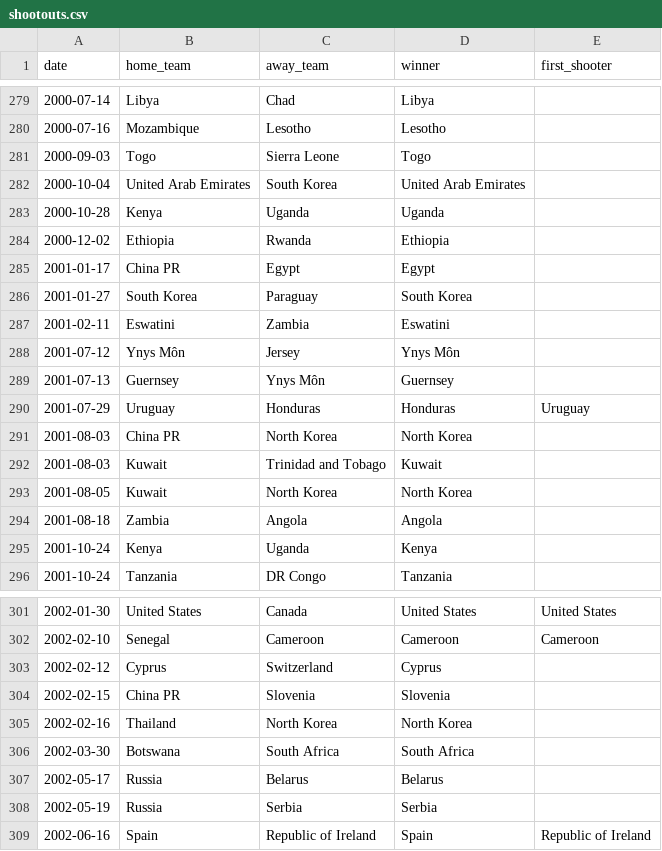
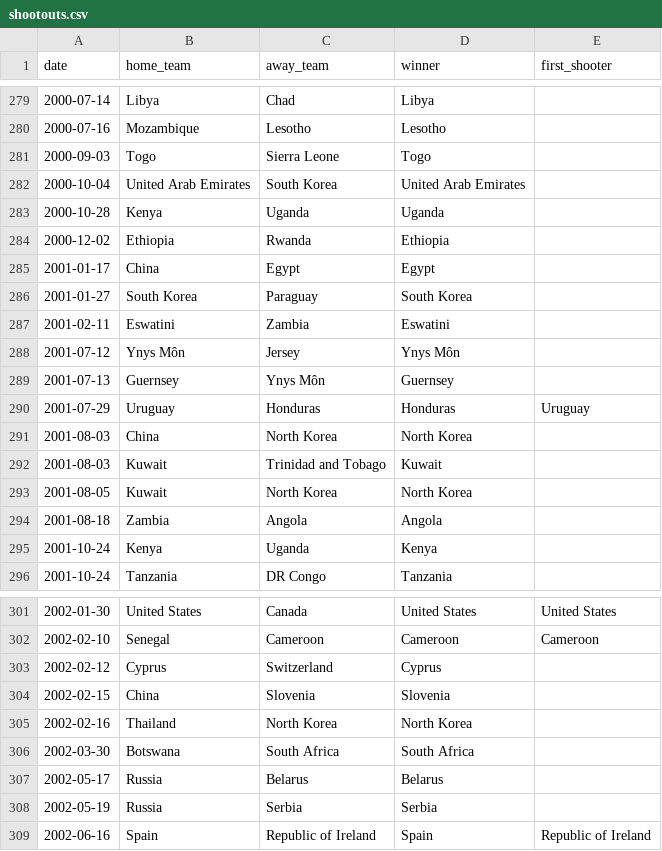
Before and after one commit to lucianocarlino/wc2026, a CSV file: 1872-2026/shootouts.csv, drawn as a sheet; only a part is shown, gaps mark what is left out; the diff covers the shown part only.

```diff
--- a/1872-2026/shootouts.csv
+++ b/1872-2026/shootouts.csv
@@ -284,3 +284,3 @@ date,home_team,away_team,winner,first_shooter
 2000-12-02,Ethiopia,Rwanda,Ethiopia,
-2001-01-17,China PR,Egypt,Egypt,
+2001-01-17,China,Egypt,Egypt,
 2001-01-27,South Korea,Paraguay,South Korea,
@@ -290,3 +290,3 @@ date,home_team,away_team,winner,first_shooter
 2001-07-29,Uruguay,Honduras,Honduras,Uruguay
-2001-08-03,China PR,North Korea,North Korea,
+2001-08-03,China,North Korea,North Korea,
 2001-08-03,Kuwait,Trinidad and Tobago,Kuwait,
@@ -303,3 +303,3 @@ date,home_team,away_team,winner,first_shooter
 2002-02-12,Cyprus,Switzerland,Cyprus,
-2002-02-15,China PR,Slovenia,Slovenia,
+2002-02-15,China,Slovenia,Slovenia,
 2002-02-16,Thailand,North Korea,North Korea,
```
Also changed, not shown: 3 added rows and 20 edited cells elsewhere in this file, 19 other files.
